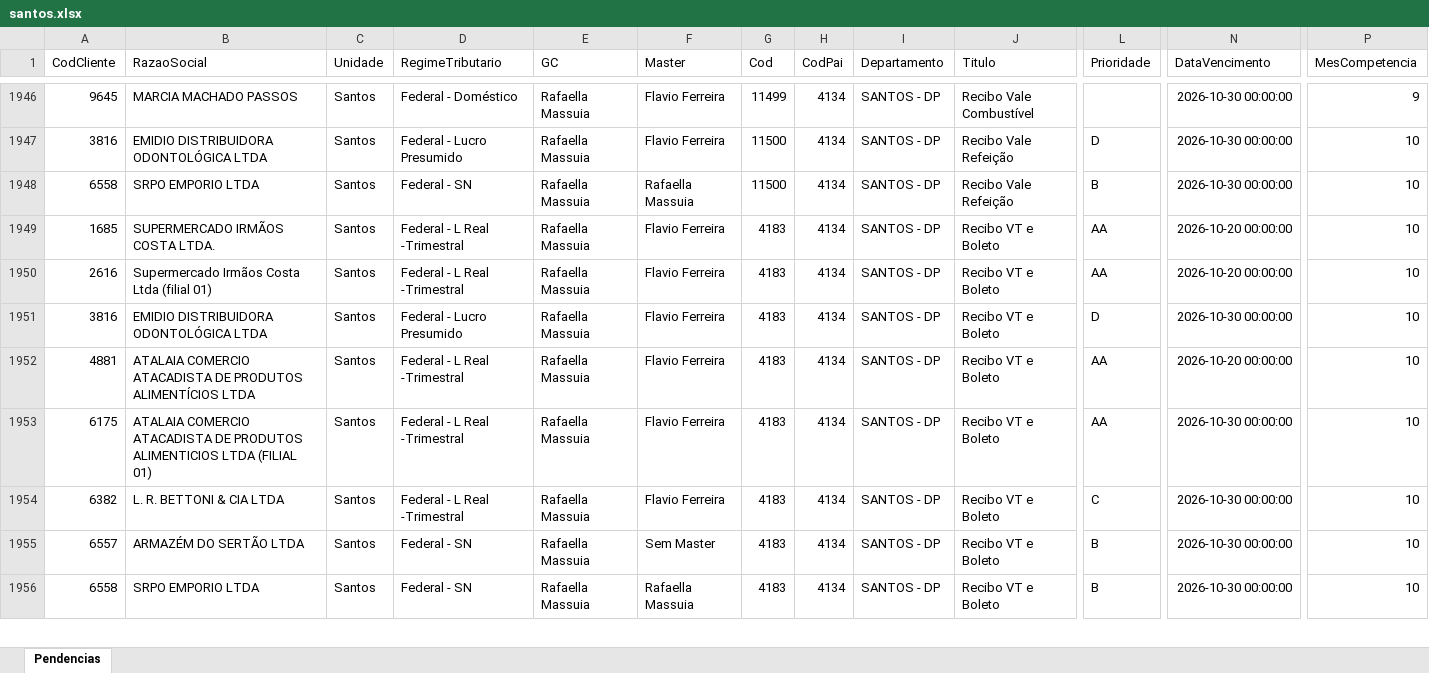
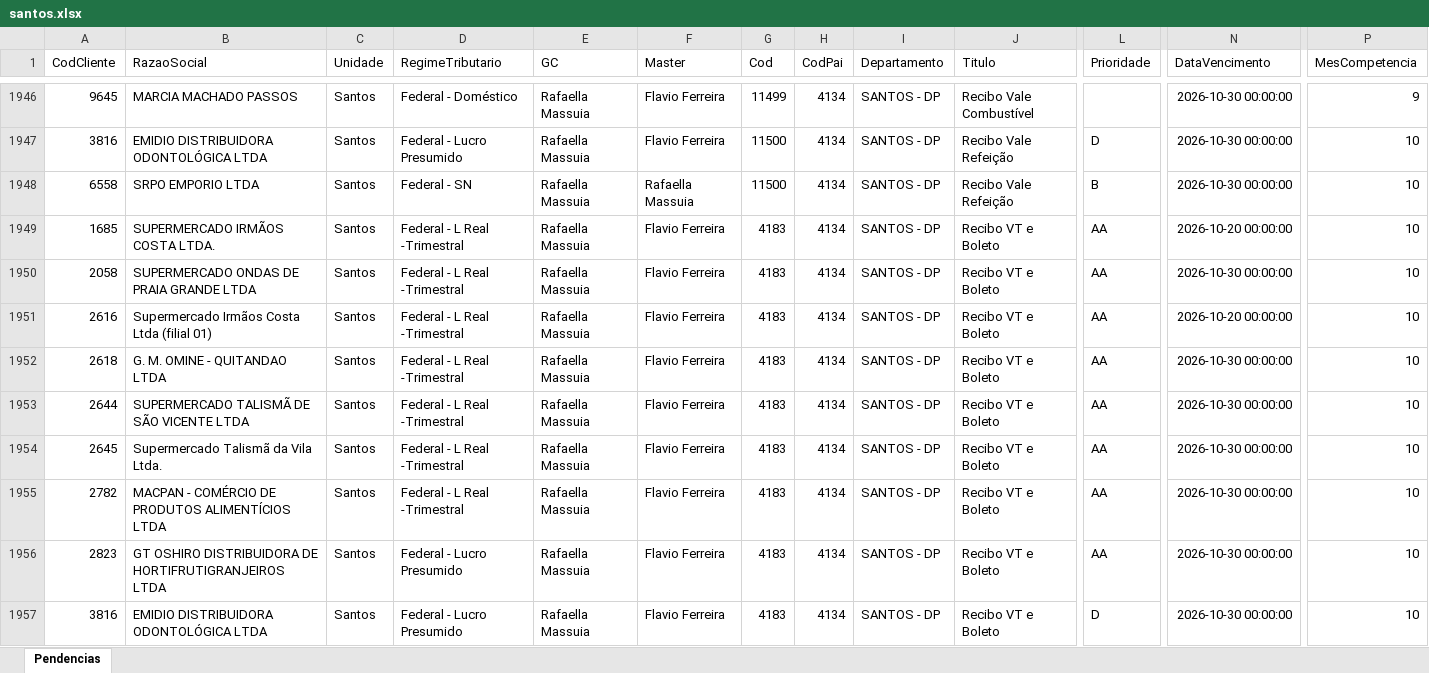
Before and after one commit to Controladoria-MG/Tarefas-baixadas, an Excel workbook: data/base/santos.xlsx, sheet Pendencias, drawn as a sheet; only a part is shown, gaps mark what is left out; the shorter side is filled out with more unchanged rows; values as stored, in another font and other column widths than the file's, no borders; rows hold the shown columns only; the diff covers the shown part only; the diff names each change by its address in the sheet, - before the commit and + after, or states it on an @@ line.

```diff
--- a/data/base/santos.xlsx (sheet Pendencias)
+++ b/data/base/santos.xlsx (sheet Pendencias)
+row 1950: 2058 | SUPERMERCADO ONDAS DE PRAIA GRANDE LTDA | Santos | Federal - L Real -Trimestral | Rafaella Massuia | Flavio Ferreira | 4183 | 4134 | SANTOS - DP | Recibo VT e Boleto | AA | 2026-10-30 00:00:00 | 10
+row 1952: 2618 | G. M. OMINE - QUITANDAO LTDA | Santos | Federal - L Real -Trimestral | Rafaella Massuia | Flavio Ferreira | 4183 | 4134 | SANTOS - DP | Recibo VT e Boleto | AA | 2026-10-30 00:00:00 | 10
+row 1953: 2644 | SUPERMERCADO TALISMÃ DE SÃO VICENTE LTDA | Santos | Federal - L Real -Trimestral | Rafaella Massuia | Flavio Ferreira | 4183 | 4134 | SANTOS - DP | Recibo VT e Boleto | AA | 2026-10-30 00:00:00 | 10
+row 1954: 2645 | Supermercado Talismã da Vila Ltda. | Santos | Federal - L Real -Trimestral | Rafaella Massuia | Flavio Ferreira | 4183 | 4134 | SANTOS - DP | Recibo VT e Boleto | AA | 2026-10-30 00:00:00 | 10
+row 1955: 2782 | MACPAN - COMÉRCIO DE PRODUTOS ALIMENTÍCIOS LTDA | Santos | Federal - L Real -Trimestral | Rafaella Massuia | Flavio Ferreira | 4183 | 4134 | SANTOS - DP | Recibo VT e Boleto | AA | 2026-10-30 00:00:00 | 10
+row 1956: 2823 | GT OSHIRO DISTRIBUIDORA DE HORTIFRUTIGRANJEIROS LTDA | Santos | Federal - Lucro Presumido | Rafaella Massuia | Flavio Ferreira | 4183 | 4134 | SANTOS - DP | Recibo VT e Boleto | AA | 2026-10-30 00:00:00 | 10
```
Also changed, not shown: 7 added rows and 1 removed row elsewhere in this sheet, data/base/goias.xlsx, 6 other files.
